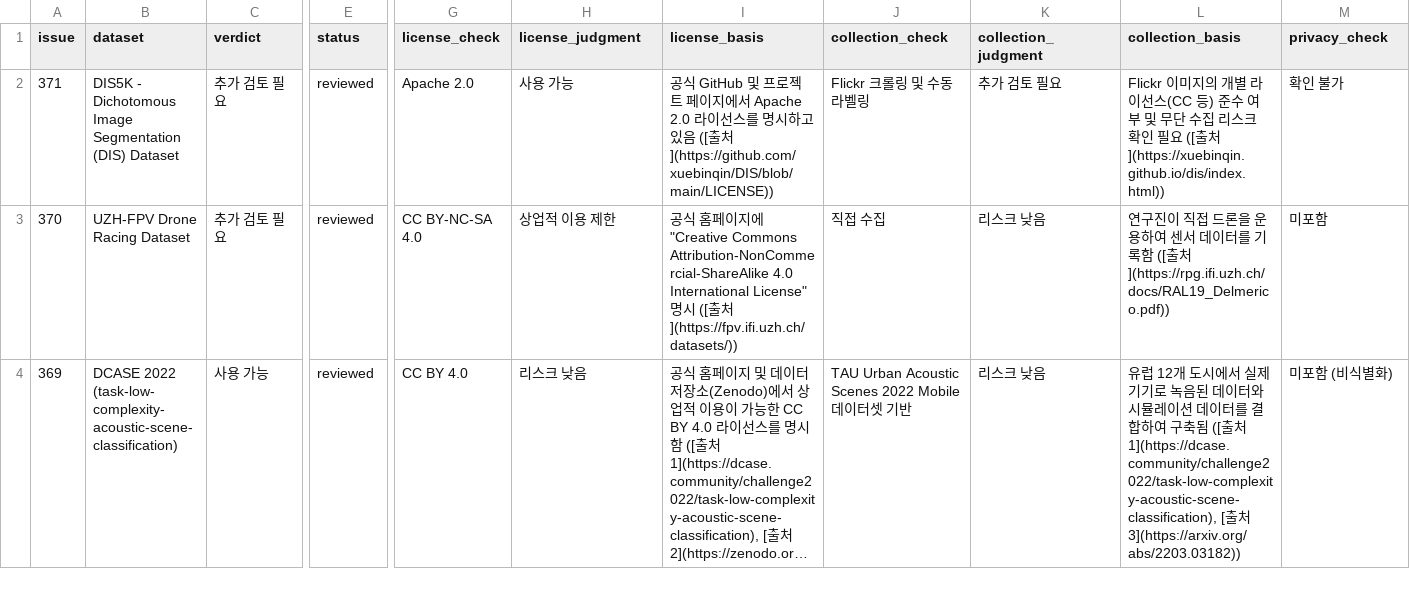
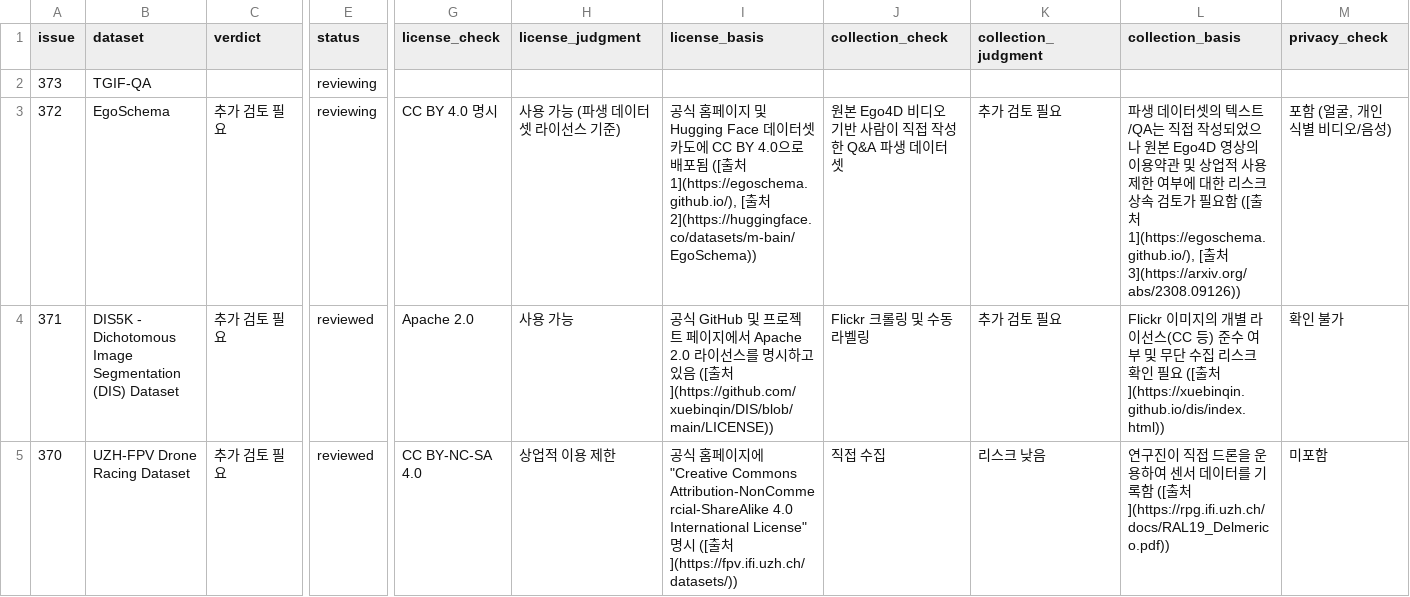
Before and after one commit to aigovsensing/dataset-review, a CSV file: docs/data/reviews.csv, drawn as a sheet; only a part is shown, gaps mark what is left out; the shorter side is filled out with more unchanged rows; long unchanged cells end in …; rows hold the shown columns only; the diff names each change by its address in the sheet, - before the commit and + after, or states it on an @@ line.

```diff
--- a/docs/data/reviews.csv
+++ b/docs/data/reviews.csv
+row 2: 373 | TGIF-QA |  | reviewing
+row 3: 372 | EgoSchema | 추가 검토 필요 | reviewing | CC BY 4.0 명시 | 사용 가능 (파생 데이터셋 라이선스 기준) | 공식 홈페이지 및 Hugging Face 데이터셋 카도에 CC BY 4.0으로 배포됨 ([출처 1](https://egoschema.github.io/), [출처 2](https://huggingface.co/datasets/m-bain/EgoSchema)) | 원본 Ego4D 비디오 기반 사람이 직접 작성한 Q&A 파생 데이터셋 | 추가 검토 필요 | 파생 데이터셋의 텍스트/QA는 직접 작성되었으나 원본 Ego4D 영상의 이용약관 및 상업적 사용 제한 여부에 대한 리스크 상속 검토가 필요함 ([출처 1](https://egoschema.github.io/), [출처 3](https://arxiv.org/abs/2308.09126)) | 포함 (얼굴, 개인 식별 비디오/음성)
```
Also changed, not shown: 2 other files.
